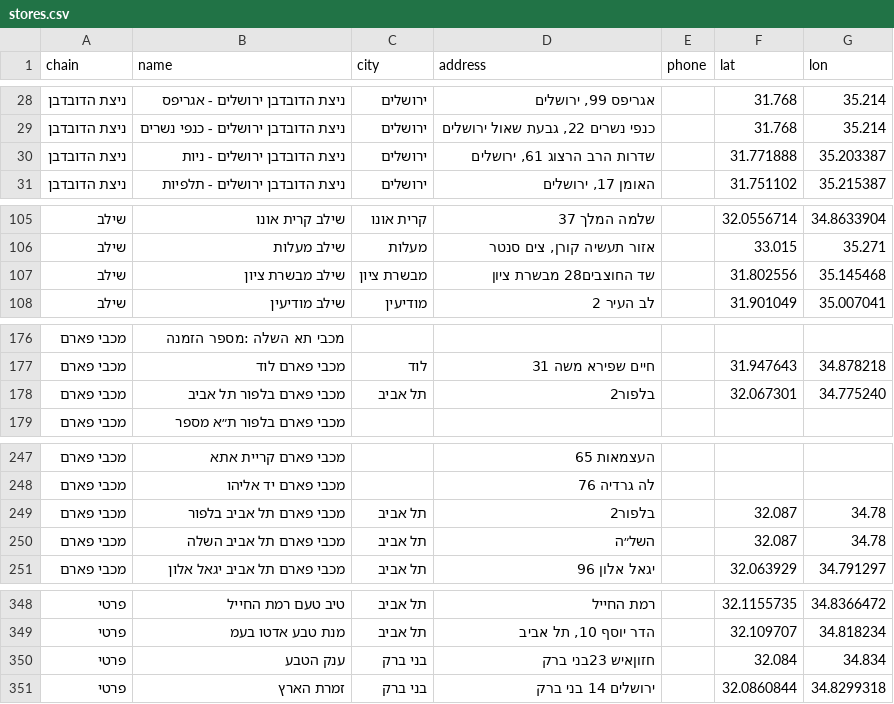
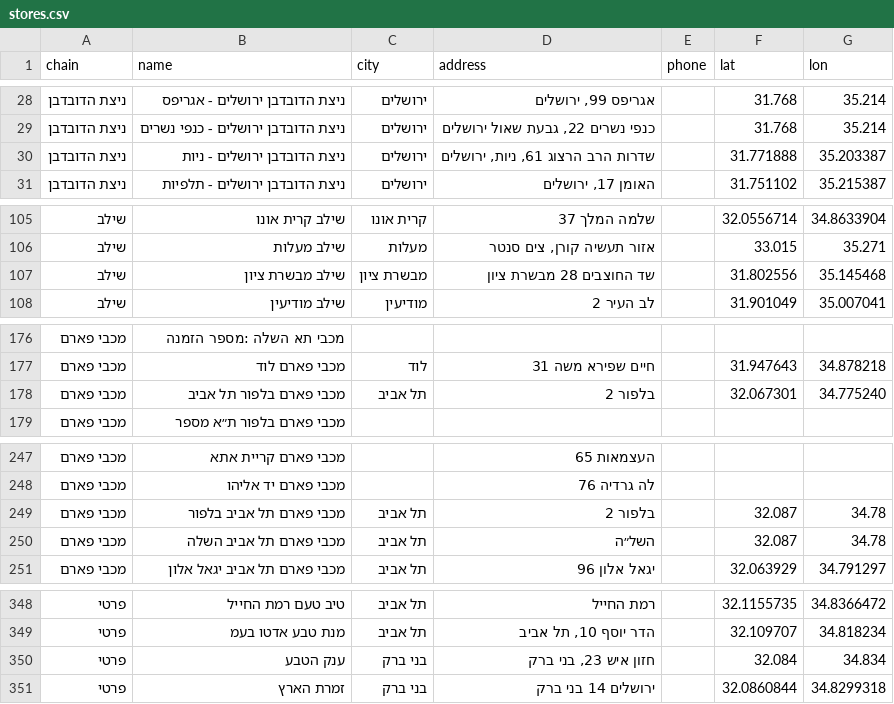
Before and after one commit to yonatan-avshalomov/-whatsapp-bot, a CSV file: stores.csv, drawn as a sheet; only a part is shown, gaps mark what is left out; the diff covers the shown part only.

```diff
--- a/stores.csv
+++ b/stores.csv
@@ -29,3 +29,3 @@
 ניצת הדובדבן,ניצת הדובדבן ירושלים - כנפי נשרים,ירושלים,"כנפי נשרים 22, גבעת שאול ירושלים",,31.768,35.214
-ניצת הדובדבן,ניצת הדובדבן ירושלים - ניות,ירושלים,"שדרות הרב הרצוג 61, ירושלים",,31.771888,35.203387
+ניצת הדובדבן,ניצת הדובדבן ירושלים - ניות,ירושלים,"שדרות הרב הרצוג 61, ניות, ירושלים",,31.771888,35.203387
 ניצת הדובדבן,ניצת הדובדבן ירושלים - תלפיות,ירושלים,"האומן 17, ירושלים",,31.751102,35.215387
@@ -106,3 +106,3 @@
 שילב,שילב מעלות,מעלות,"אזור תעשיה קורן, צים סנטר",,33.015,35.271
-שילב,שילב מבשרת ציון,מבשרת ציון,שד החוצבים28 מבשרת ציון,,31.802556,35.145468
+שילב,שילב מבשרת ציון,מבשרת ציון,שד החוצבים 28 מבשרת ציון,,31.802556,35.145468
 שילב,שילב מודיעין,מודיעין,לב העיר 2,,31.901049,35.007041
@@ -177,3 +177,3 @@
 מכבי פארם,מכבי פארם לוד,לוד,חיים שפירא משה 31,,31.947643,34.878218
-מכבי פארם,מכבי פארם בלפור תל אביב,תל אביב,בלפור2,,32.067301,34.775240
+מכבי פארם,מכבי פארם בלפור תל אביב,תל אביב,בלפור 2,,32.067301,34.775240
 מכבי פארם,מכבי פארם בלפור ת״א מספר,,,,,
@@ -248,3 +248,3 @@
 מכבי פארם,מכבי פארם יד אליהו,,לה גרדיה 76,,,
-מכבי פארם,מכבי פארם תל אביב בלפור,תל אביב,בלפור2,,32.087,34.78
+מכבי פארם,מכבי פארם תל אביב בלפור,תל אביב,בלפור 2,,32.087,34.78
 מכבי פארם,מכבי פארם תל אביב השלה,תל אביב,השל״ה,,32.087,34.78
@@ -349,3 +349,3 @@
 פרטי,מנת טבע אדטו בעמ,תל אביב,"הדר יוסף 10, תל אביב",,32.109707,34.818234
-פרטי,ענק הטבע,בני ברק,חזוןאיש 23בני ברק,,32.084,34.834
+פרטי,ענק הטבע,בני ברק,"חזון איש 23, בני ברק",,32.084,34.834
 פרטי,זמרת הארץ,בני ברק,ירושלים 14 בני ברק,,32.0860844,34.8299318
```
Also changed, not shown: 10 edited cells elsewhere in this file.
